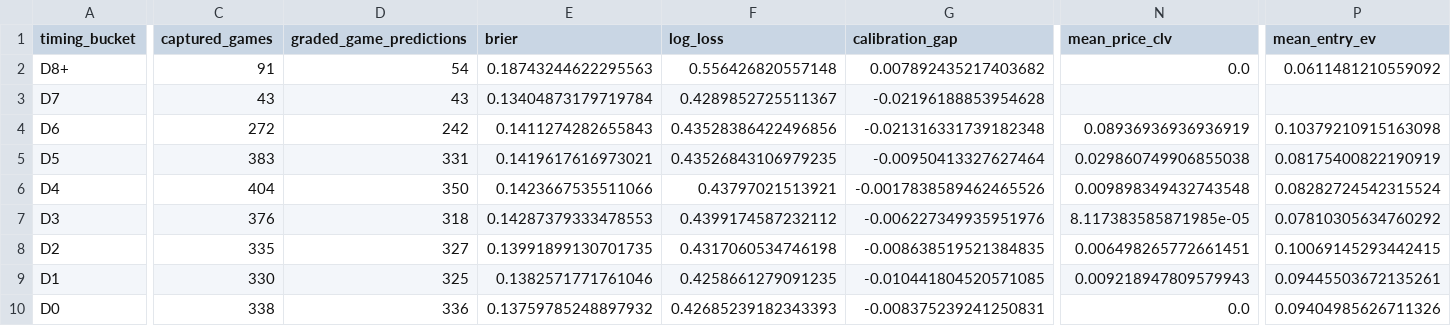
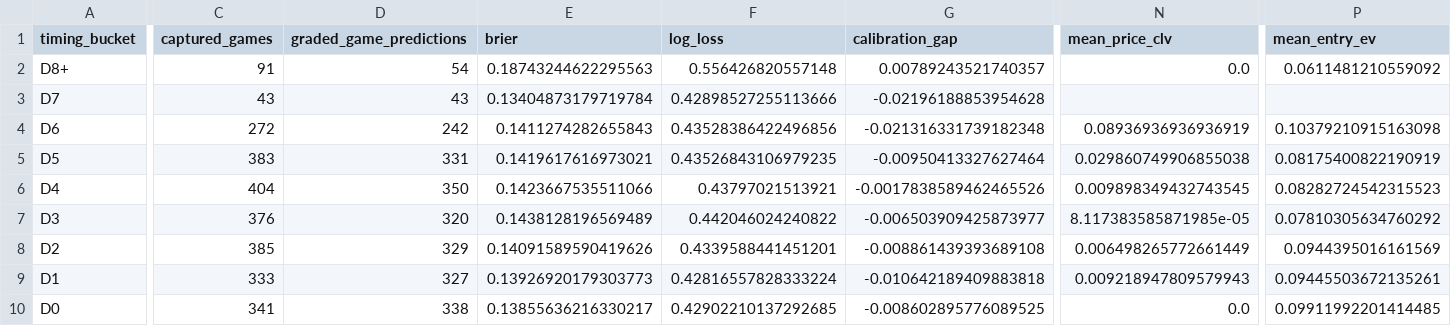
Before and after one commit to drhyphy/ncaa-football-daily-board, a CSV file: model/reports/timing_by_horizon.csv, drawn as a sheet; only a part is shown, gaps mark what is left out; the diff covers the shown part only; the diff names each change by its address in the sheet, - before the commit and + after, or states it on an @@ line.

```diff
--- a/model/reports/timing_by_horizon.csv
+++ b/model/reports/timing_by_horizon.csv
-G2 (calibration_gap): 0.007892435217403682
+G2 (calibration_gap): 0.00789243521740357
-F3 (log_loss): 0.4289852725511367
+F3 (log_loss): 0.42898527255113666
-N6 (mean_price_clv): 0.009898349432743548
+N6 (mean_price_clv): 0.009898349432743545
-P6 (mean_entry_ev): 0.08282724542315524
+P6 (mean_entry_ev): 0.08282724542315523
-D7 (graded_game_predictions): 318
+D7 (graded_game_predictions): 320
-E7 (brier): 0.14287379333478553
+E7 (brier): 0.1438128196569489
-F7 (log_loss): 0.4399174587232112
+F7 (log_loss): 0.442046024240822
-G7 (calibration_gap): -0.006227349935951976
+G7 (calibration_gap): -0.006503909425873977
-C8 (captured_games): 335
+C8 (captured_games): 385
-D8 (graded_game_predictions): 327
+D8 (graded_game_predictions): 329
-E8 (brier): 0.13991899130701735
+E8 (brier): 0.14091589590419626
-F8 (log_loss): 0.4317060534746198
+F8 (log_loss): 0.4339588441451201
-G8 (calibration_gap): -0.008638519521384835
+G8 (calibration_gap): -0.008861439393689108
-N8 (mean_price_clv): 0.006498265772661451
+N8 (mean_price_clv): 0.006498265772661449
-P8 (mean_entry_ev): 0.10069145293442415
+P8 (mean_entry_ev): 0.0944395016161569
-C9 (captured_games): 330
+C9 (captured_games): 333
-D9 (graded_game_predictions): 325
+D9 (graded_game_predictions): 327
-E9 (brier): 0.1382571771761046
+E9 (brier): 0.13926920179303773
-F9 (log_loss): 0.4258661279091235
+F9 (log_loss): 0.42816557828333224
-G9 (calibration_gap): -0.010441804520571085
+G9 (calibration_gap): -0.010642189409883818
-C10 (captured_games): 338
+C10 (captured_games): 341
-D10 (graded_game_predictions): 336
+D10 (graded_game_predictions): 338
-E10 (brier): 0.13759785248897932
+E10 (brier): 0.13855636216330217
-F10 (log_loss): 0.42685239182343393
+F10 (log_loss): 0.42902210137292685
-G10 (calibration_gap): -0.008375239241250831
+G10 (calibration_gap): -0.008602895776089525
-P10 (mean_entry_ev): 0.09404985626711326
+P10 (mean_entry_ev): 0.09911992201414485
```
Also changed, not shown: 3 edited cells elsewhere in this file, model/reports/timing_game_lifecycle.csv, model/reports/timing_pairwise_prices.csv, 7 other files.
